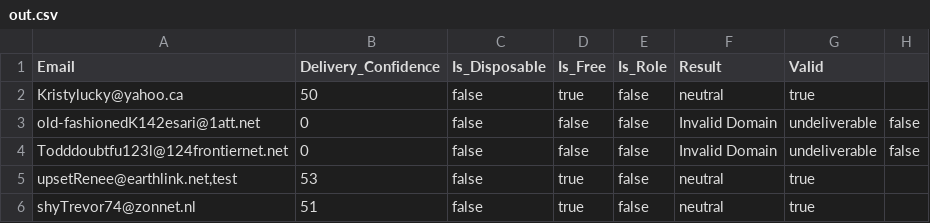
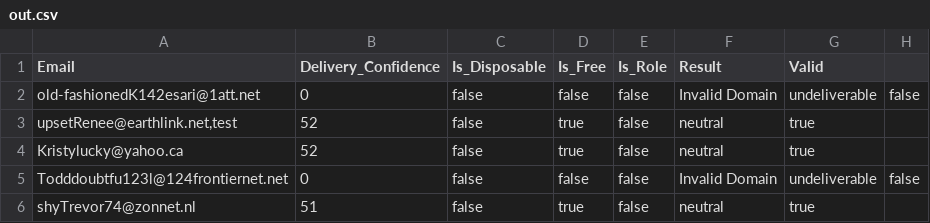
Before and after one commit to ZSamuels28/ASync-Recipient-Validation-V2, a CSV file: sample_files/out.csv, drawn as a sheet; removed rows and columns are numbered as before the commit, all else as after; the diff names each change by its address in the sheet, - before the commit and + after, or states it on an @@ line.

Commit message:
Commit

```diff
--- a/sample_files/out.csv
+++ b/sample_files/out.csv
-row 2: Kristylucky@yahoo.ca | 50 | false | true | false | neutral | true
+row 3: upsetRenee@earthlink.net,test | 52 | false | true | false | neutral | true
+row 4: Kristylucky@yahoo.ca | 52 | false | true | false | neutral | true
-row 5: upsetRenee@earthlink.net,test | 53 | false | true | false | neutral | true
```
